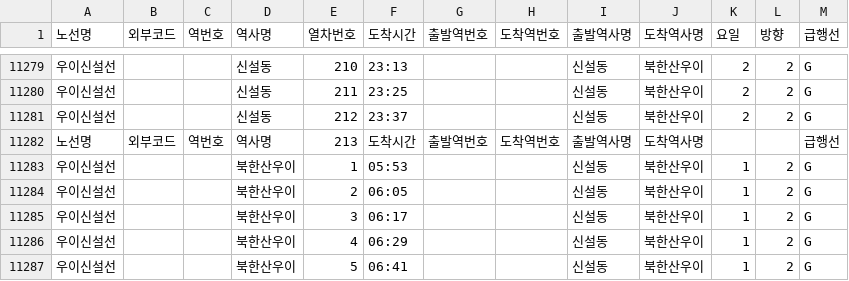
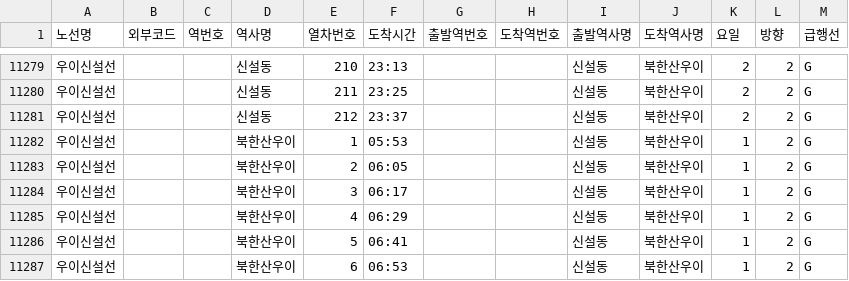
Before and after one commit to 23-1-CauCapstone-Team3/DataPreprocessing, a CSV file: train/timetable/result/우이신설선.csv, drawn as a sheet; only a part is shown, gaps mark what is left out; the shorter side is filled out with more unchanged rows.

Commit message:
[FEAT ADD] 신분당선, 신림선, 우이신설선 시간표형태 변경

```diff
--- a/train/timetable/result/우이신설선.csv
+++ b/train/timetable/result/우이신설선.csv
@@ -11281,3 +11281,2 @@
 우이신설선,,,신설동,212,23:37,,,신설동,북한산우이,2,2,G
-노선명,외부코드,역번호,역사명,213,도착시간,출발역번호,도착역번호,출발역사명,도착역사명,,,급행선
 우이신설선,,,북한산우이,1,05:53,,,신설동,북한산우이,1,2,G
```
Also changed, not shown: 4 other files.
